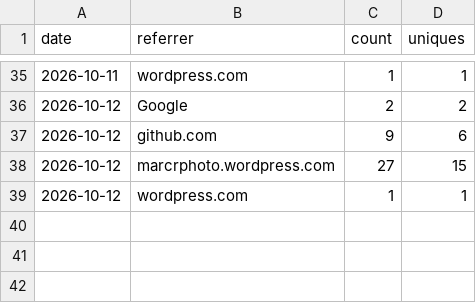
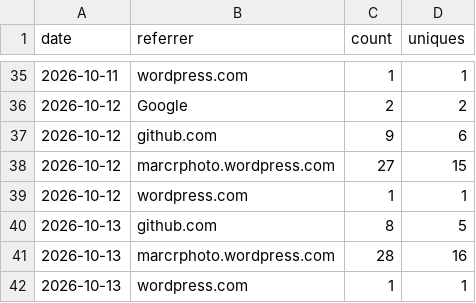
Before and after one commit to minodisk/riffle, a CSV file: referrers.csv, drawn as a sheet; only a part is shown, gaps mark what is left out.

```diff
--- a/referrers.csv
+++ b/referrers.csv
@@ -39 +39,4 @@ date,referrer,count,uniques
 2026-10-12,"wordpress.com",1,1
+2026-10-13,"github.com",8,5
+2026-10-13,"marcrphoto.wordpress.com",28,16
+2026-10-13,"wordpress.com",1,1
```
Also changed, not shown: clones.csv, paths.csv, 3 other files.
